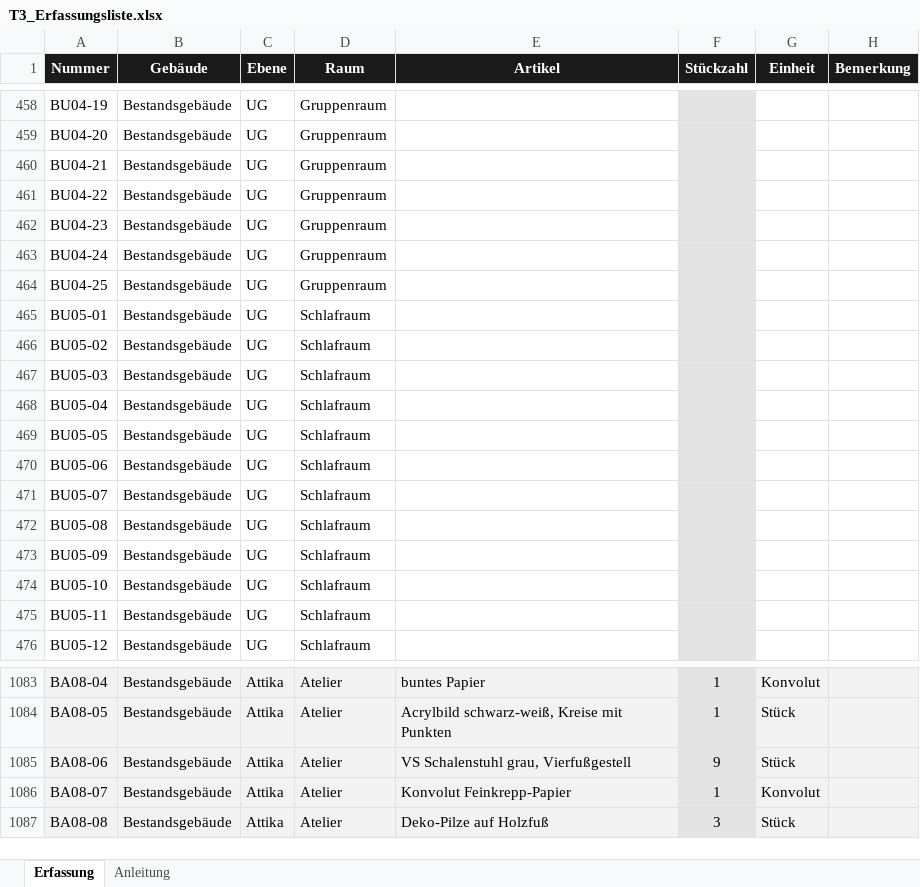
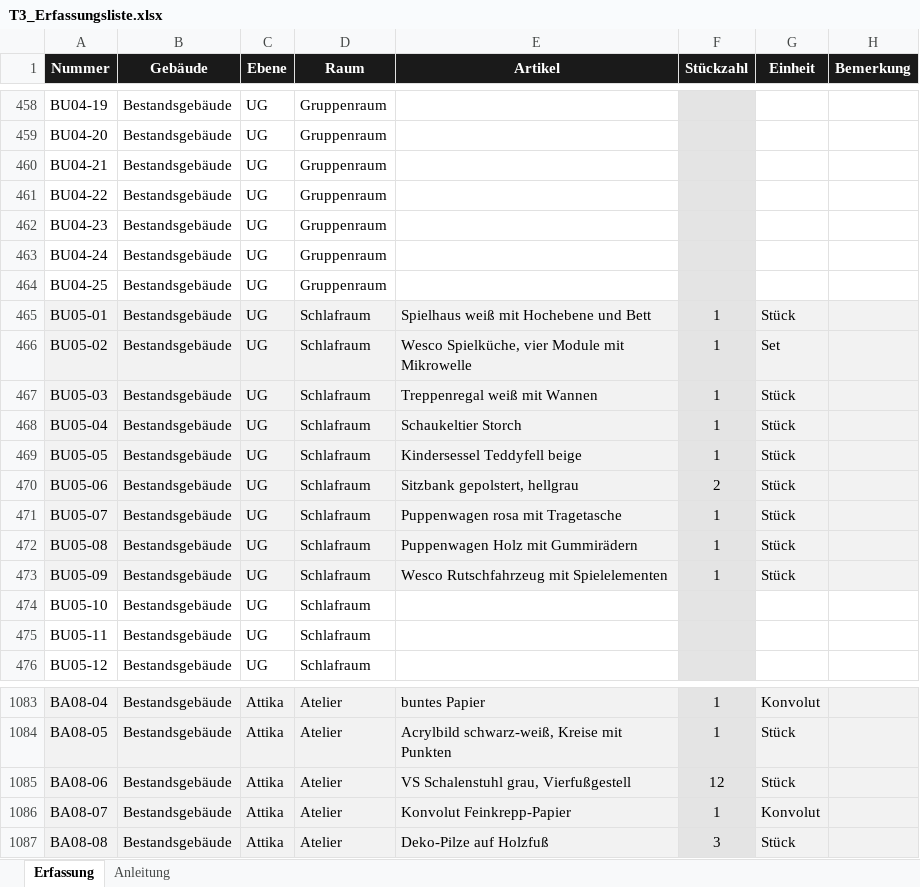
Before and after one commit to jenny9876781/Ablage-, an Excel workbook: ausgabe/T3_Erfassungsliste.xlsx, sheet Erfassung, drawn as a sheet; only a part is shown, gaps mark what is left out; values as stored, in another font and other column widths than the file's, no borders; the diff names each change by its address in the sheet, - before the commit and + after, or states it on an @@ line.

```diff
--- a/ausgabe/T3_Erfassungsliste.xlsx (sheet Erfassung)
+++ b/ausgabe/T3_Erfassungsliste.xlsx (sheet Erfassung)
-A465:E473 fill: none
+A465:E473 fill: #F2F2F2
-E465 (Artikel): (empty)
+E465 (Artikel): Spielhaus weiß mit Hochebene und Bett
-F465:F469 (Stückzahl): (empty)
+F465:F469 (Stückzahl): 1
-G465 (Einheit): (empty)
+G465 (Einheit): Stück
-G465:H473 fill: none
+G465:H473 fill: #F2F2F2
-E466 (Artikel): (empty)
+E466 (Artikel): Wesco Spielküche, vier Module mit Mikrowelle
-G466 (Einheit): (empty)
+G466 (Einheit): Set
-E467 (Artikel): (empty)
+E467 (Artikel): Treppenregal weiß mit Wannen
-G467:G473 (Einheit): (empty)
+G467:G473 (Einheit): Stück
-E468 (Artikel): (empty)
+E468 (Artikel): Schaukeltier Storch
-E469 (Artikel): (empty)
+E469 (Artikel): Kindersessel Teddyfell beige
-E470 (Artikel): (empty)
+E470 (Artikel): Sitzbank gepolstert, hellgrau
-F470 (Stückzahl): (empty)
+F470 (Stückzahl): 2
-E471 (Artikel): (empty)
+E471 (Artikel): Puppenwagen rosa mit Tragetasche
-F471:F473 (Stückzahl): (empty)
+F471:F473 (Stückzahl): 1
-E472 (Artikel): (empty)
+E472 (Artikel): Puppenwagen Holz mit Gummirädern
-E473 (Artikel): (empty)
+E473 (Artikel): Wesco Rutschfahrzeug mit Spielelementen
-F1085 (Stückzahl): 9
+F1085 (Stückzahl): 12
```
Also changed, not shown: ausgabe/01_Artikelstamm_kikripp.xlsx, 23 other files.
